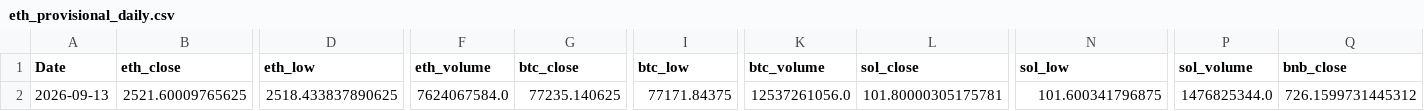
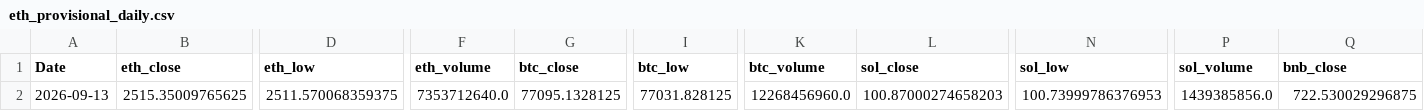
Before and after one commit to wscha231/eth-dashboard, a CSV file: lake/gold/eth_provisional_daily.csv, drawn as a sheet; only a part is shown, gaps mark what is left out; the diff covers the shown part only; the diff names each change by its address in the sheet, - before the commit and + after, or states it on an @@ line.

Commit message:
chore(data): refresh sources and settle retired forecasts

```diff
--- a/lake/gold/eth_provisional_daily.csv
+++ b/lake/gold/eth_provisional_daily.csv
-B2 (eth_close): 2521.60009765625
+B2 (eth_close): 2515.35009765625
-D2 (eth_low): 2518.433837890625
+D2 (eth_low): 2511.570068359375
-F2 (eth_volume): 7624067584.0
+F2 (eth_volume): 7353712640.0
-G2 (btc_close): 77235.140625
+G2 (btc_close): 77095.1328125
-I2 (btc_low): 77171.84375
+I2 (btc_low): 77031.828125
-K2 (btc_volume): 12537261056.0
+K2 (btc_volume): 12268456960.0
-L2 (sol_close): 101.80000305175781
+L2 (sol_close): 100.87000274658203
-N2 (sol_low): 101.600341796875
+N2 (sol_low): 100.73999786376953
-P2 (sol_volume): 1476825344.0
+P2 (sol_volume): 1439385856.0
-Q2 (bnb_close): 726.1599731445312
+Q2 (bnb_close): 722.530029296875
```
Also changed, not shown: 40 edited cells elsewhere in this file, 24 other files.
